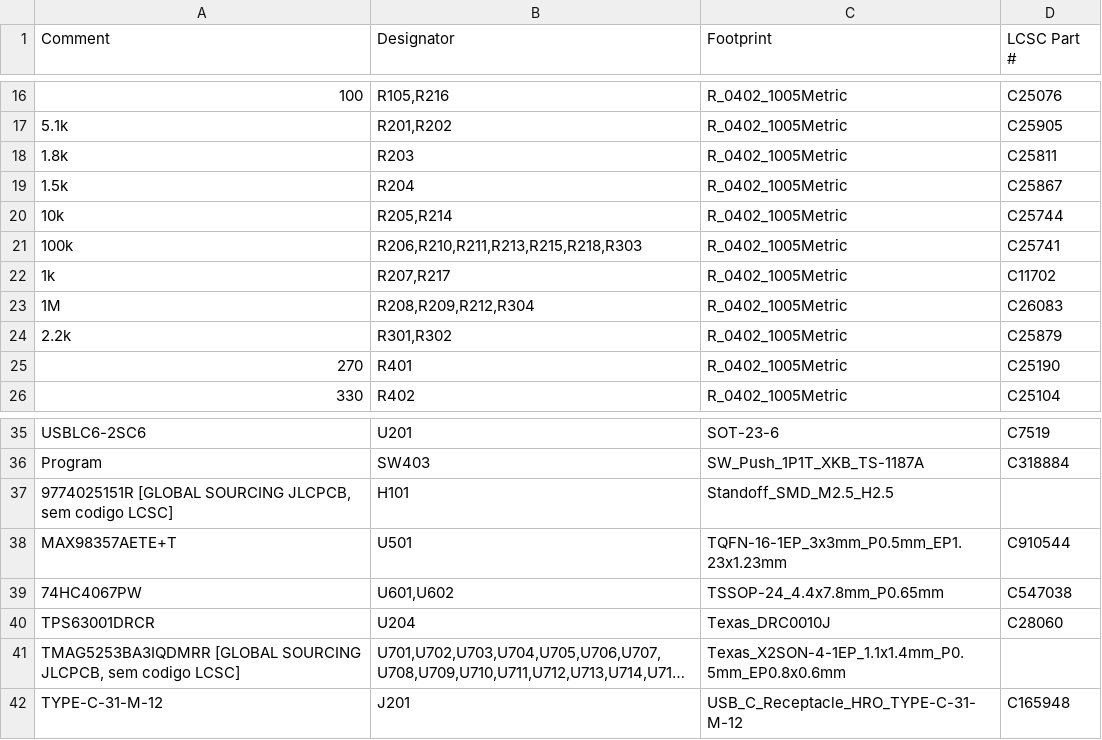
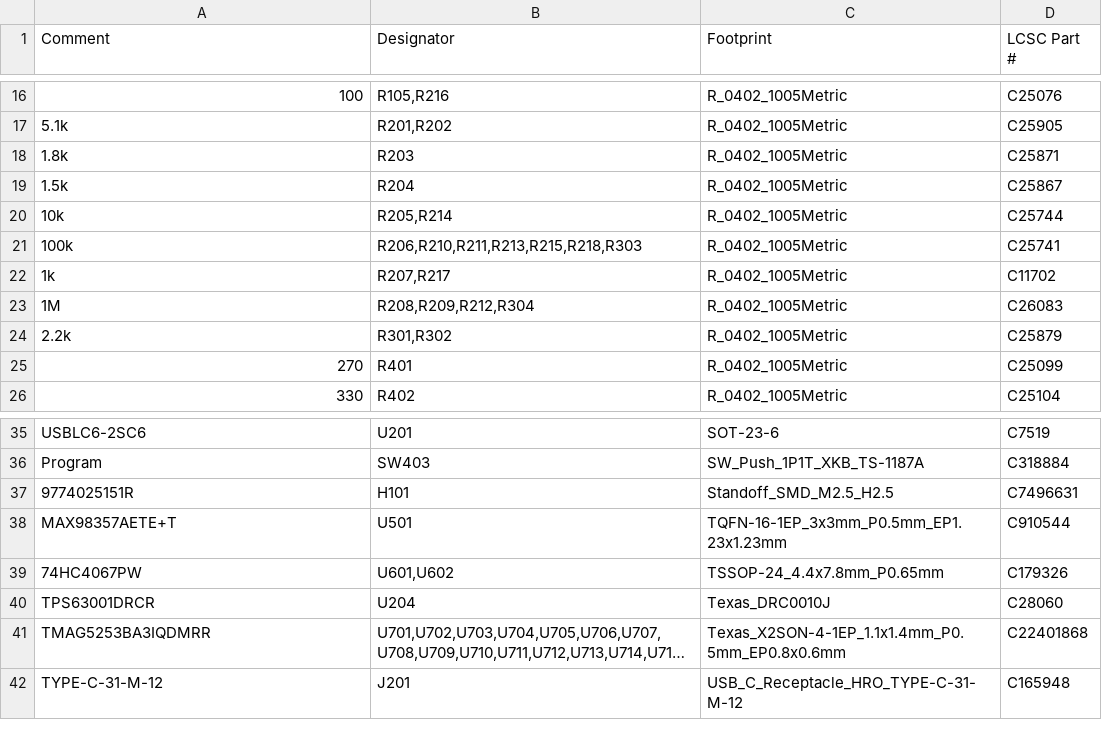
Before and after one commit to dataehora/beatconfused, a CSV file: etutti/hardware/student_v01/fab/student_v01_bom.csv, drawn as a sheet; only a part is shown, gaps mark what is left out; long unchanged cells end in …; the diff names each change by its address in the sheet, - before the commit and + after, or states it on an @@ line.

```diff
--- a/etutti/hardware/student_v01/fab/student_v01_bom.csv
+++ b/etutti/hardware/student_v01/fab/student_v01_bom.csv
-D18 (LCSC Part #): C25811
+D18 (LCSC Part #): C25871
-D25 (LCSC Part #): C25190
+D25 (LCSC Part #): C25099
-A37 (Comment): 9774025151R [GLOBAL SOURCING JLCPCB, sem codigo LCSC]
+A37 (Comment): 9774025151R
-D37 (LCSC Part #): (empty)
+D37 (LCSC Part #): C7496631
-D39 (LCSC Part #): C547038
+D39 (LCSC Part #): C179326
-A41 (Comment): TMAG5253BA3IQDMRR [GLOBAL SOURCING JLCPCB, sem codigo LCSC]
+A41 (Comment): TMAG5253BA3IQDMRR
-D41 (LCSC Part #): (empty)
+D41 (LCSC Part #): C22401868
```
Also changed, not shown: etutti/hardware/viaggio_j1/fab/viaggio_j1_bom.csv, etutti/hardware/viaggio_micromod/pcb/bom_preliminar.csv, 27 other files.
